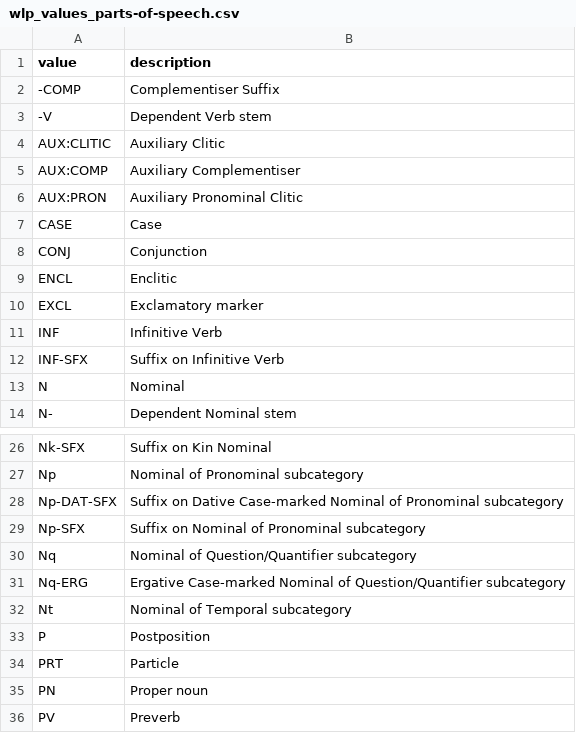
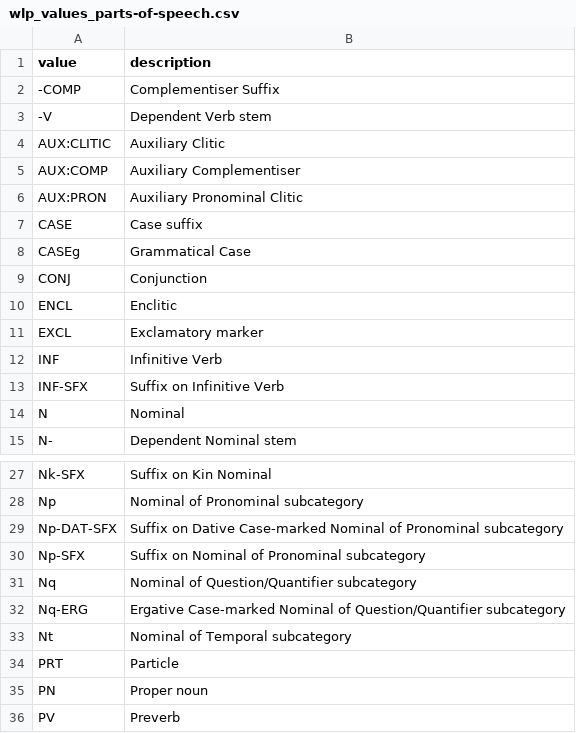
Before and after one commit to CoEDL/yinarlingi, a CSV file: inst/structures/wlp_values_parts-of-speech.csv, drawn as a sheet; only a part is shown, gaps mark what is left out.

Commit message:
Updated valid parts of speech list

```diff
--- a/inst/structures/wlp_values_parts-of-speech.csv
+++ b/inst/structures/wlp_values_parts-of-speech.csv
@@ -6,3 +6,4 @@ AUX:COMP,Auxiliary Complementiser
 AUX:PRON,Auxiliary Pronominal Clitic
-CASE,Case
+CASE,Case suffix
+CASEg,Grammatical Case
 CONJ,Conjunction
@@ -32,3 +33,2 @@ Nq-ERG,Ergative Case-marked Nominal of Question/Quantifier subcategory
 Nt,Nominal of Temporal subcategory
-P,Postposition
 PRT,Particle
```
